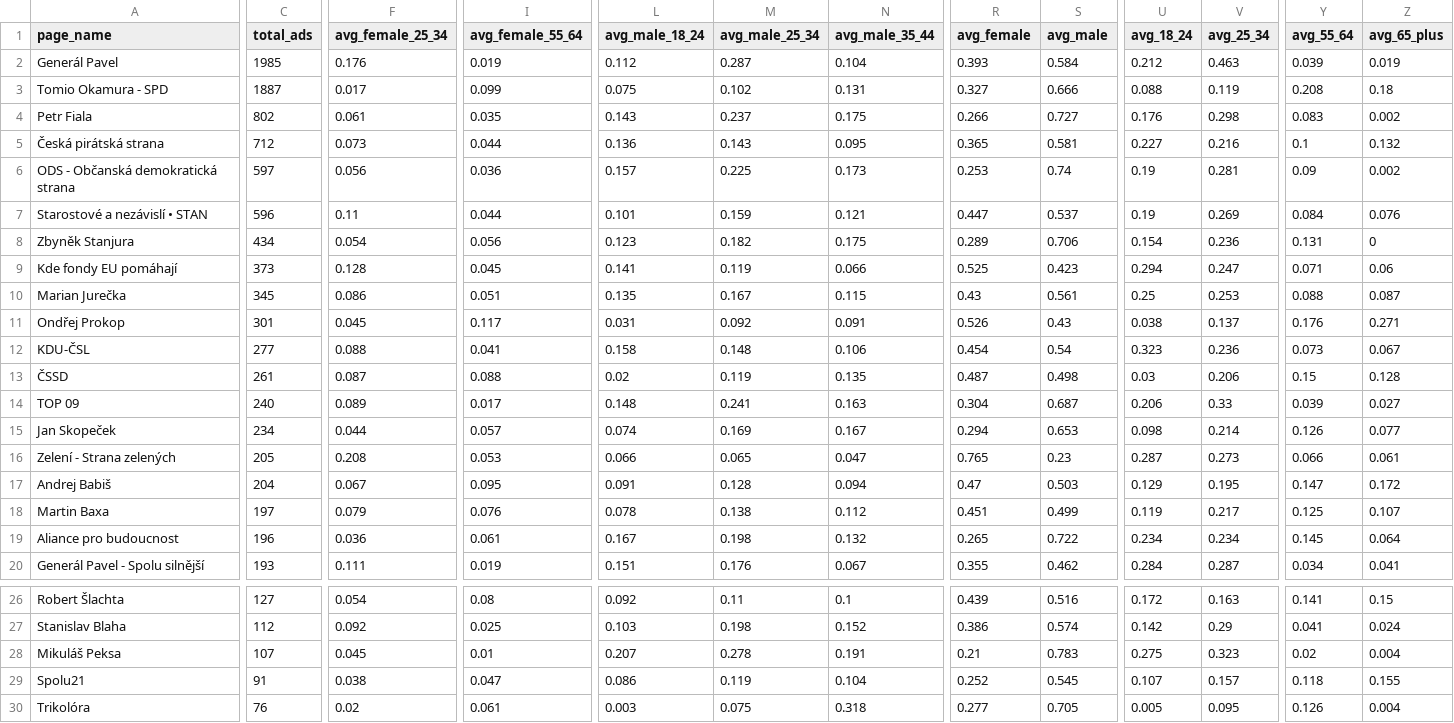
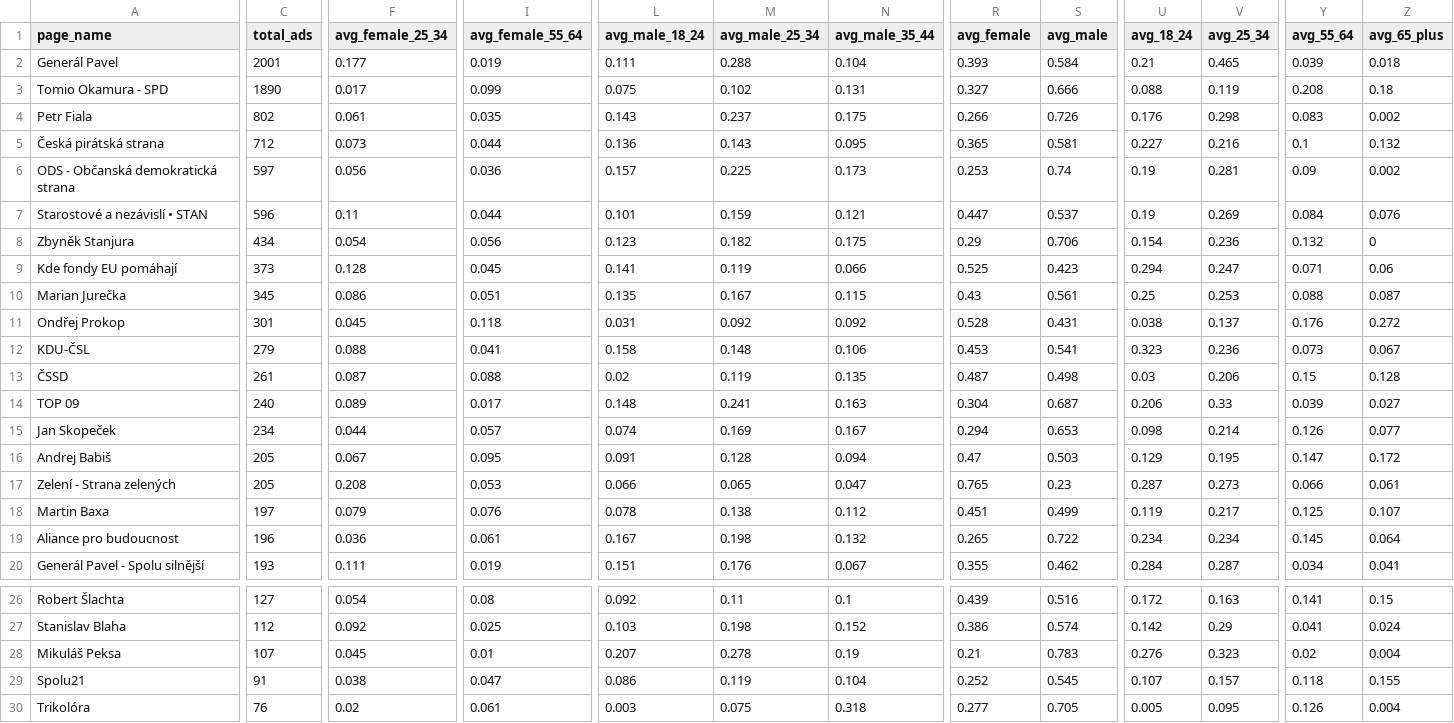
Before and after one commit to opop999/election_monitoring_fb_ads, a CSV file: data/summary_tables/demographic_summary.csv, drawn as a sheet; only a part is shown, gaps mark what is left out; removed rows and columns are numbered as before the commit, all else as after; rows hold the shown columns only; the diff covers the shown part only; the diff names each change by its address in the sheet, - before the commit and + after, or states it on an @@ line.

```diff
--- a/data/summary_tables/demographic_summary.csv
+++ b/data/summary_tables/demographic_summary.csv
-C2 (total_ads): 1985
+C2 (total_ads): 2001
-F2 (avg_female_25_34): 0.176
+F2 (avg_female_25_34): 0.177
-L2 (avg_male_18_24): 0.112
+L2 (avg_male_18_24): 0.111
-M2 (avg_male_25_34): 0.287
+M2 (avg_male_25_34): 0.288
-U2 (avg_18_24): 0.212
+U2 (avg_18_24): 0.21
-V2 (avg_25_34): 0.463
+V2 (avg_25_34): 0.465
-Z2 (avg_65_plus): 0.019
+Z2 (avg_65_plus): 0.018
-C3 (total_ads): 1887
+C3 (total_ads): 1890
-S4 (avg_male): 0.727
+S4 (avg_male): 0.726
-R8 (avg_female): 0.289
+R8 (avg_female): 0.29
-Y8 (avg_55_64): 0.131
+Y8 (avg_55_64): 0.132
-I11 (avg_female_55_64): 0.117
+I11 (avg_female_55_64): 0.118
-N11 (avg_male_35_44): 0.091
+N11 (avg_male_35_44): 0.092
-R11 (avg_female): 0.526
+R11 (avg_female): 0.528
-S11 (avg_male): 0.43
+S11 (avg_male): 0.431
-Z11 (avg_65_plus): 0.271
+Z11 (avg_65_plus): 0.272
-C12 (total_ads): 277
+C12 (total_ads): 279
-R12 (avg_female): 0.454
+R12 (avg_female): 0.453
-S12 (avg_male): 0.54
+S12 (avg_male): 0.541
+row 16: Andrej Babiš | 205 | 0.067 | 0.095 | 0.091 | 0.128 | 0.094 | 0.47 | 0.503 | 0.129 | 0.195 | 0.147 | 0.172
-row 17: Andrej Babiš | 204 | 0.067 | 0.095 | 0.091 | 0.128 | 0.094 | 0.47 | 0.503 | 0.129 | 0.195 | 0.147 | 0.172
-N28 (avg_male_35_44): 0.191
+N28 (avg_male_35_44): 0.19
-U28 (avg_18_24): 0.275
+U28 (avg_18_24): 0.276
```
Also changed, not shown: 1 added row, 1 removed row and 31 edited cells elsewhere in this file, data/summary_tables/ad_summary.csv, data/summary_tables/merged_summary.csv, 25 other files.
